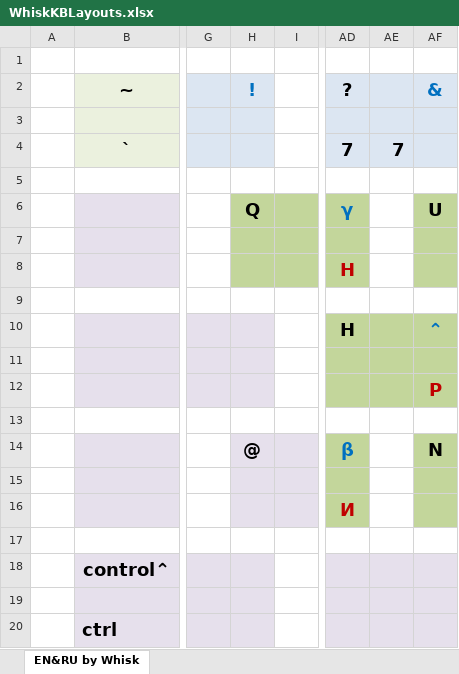
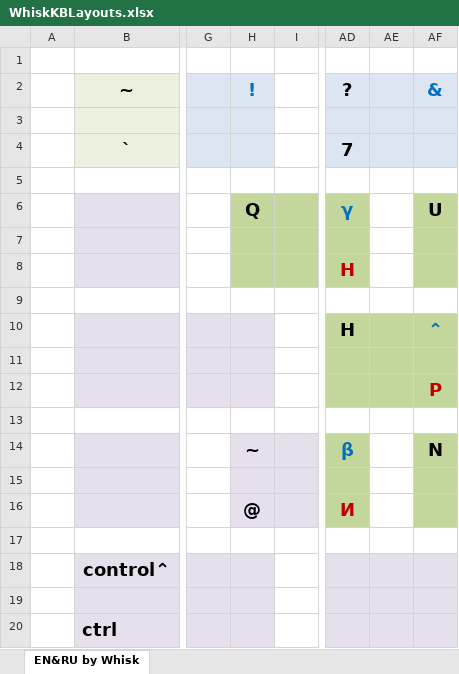
Before and after one commit to Whiskeroff/WhiskKBLayouts, an Excel workbook: Images/WhiskKBLayouts.xlsx, sheet EN&RU by Whisk, drawn as a sheet; only a part is shown, gaps mark what is left out; values as stored, in another font and other column widths than the file's, no borders; the diff names each change by its address in the sheet, - before the commit and + after, or states it on an @@ line.

```diff
--- a/Images/WhiskKBLayouts.xlsx (sheet EN&RU by Whisk)
+++ b/Images/WhiskKBLayouts.xlsx (sheet EN&RU by Whisk)
-AE4: 7
+AE4: (empty)
-H14 (!): @
+H14 (!): ~
-H16 (!): (empty)
+H16 (!): @
```
Also changed, not shown: 19 other files.
